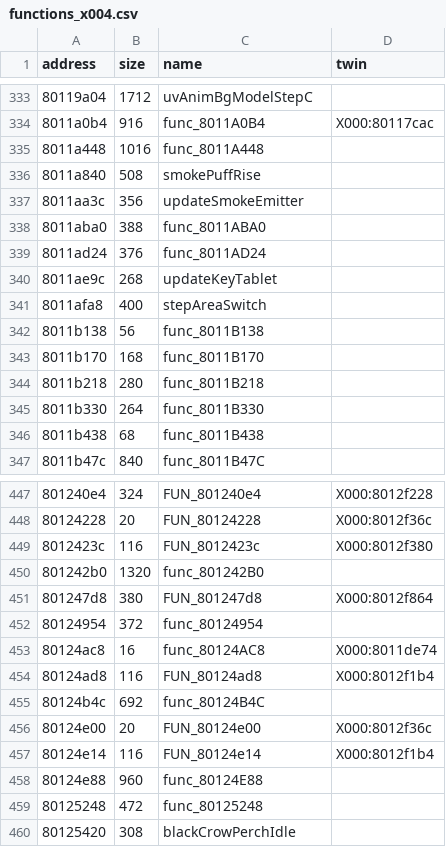
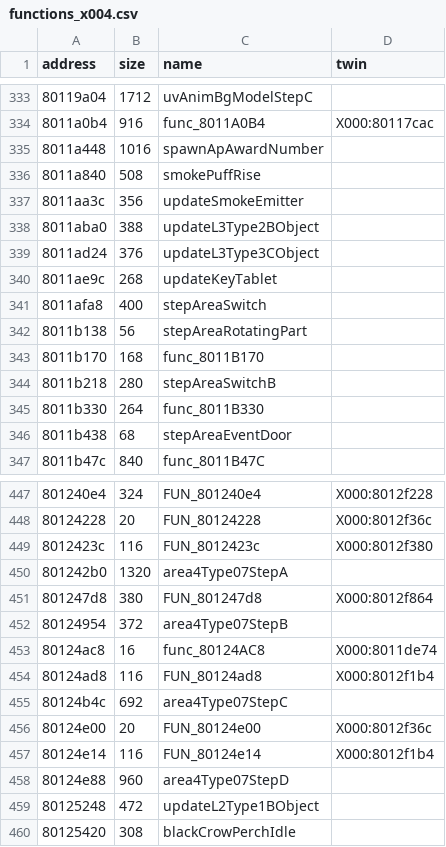
Before and after one commit to afsenovilla/Tombi-Decomp, a CSV file: notes/functions_x004.csv, drawn as a sheet; only a part is shown, gaps mark what is left out; the diff covers the shown part only.

```diff
--- a/notes/functions_x004.csv
+++ b/notes/functions_x004.csv
@@ -334,14 +334,14 @@ address,size,name,twin
 8011a0b4,916,func_8011A0B4,X000:80117cac
-8011a448,1016,func_8011A448,
+8011a448,1016,spawnApAwardNumber,
 8011a840,508,smokePuffRise,
 8011aa3c,356,updateSmokeEmitter,
-8011aba0,388,func_8011ABA0,
-8011ad24,376,func_8011AD24,
+8011aba0,388,updateL3Type2BObject,
+8011ad24,376,updateL3Type3CObject,
 8011ae9c,268,updateKeyTablet,
 8011afa8,400,stepAreaSwitch,
-8011b138,56,func_8011B138,
+8011b138,56,stepAreaRotatingPart,
 8011b170,168,func_8011B170,
-8011b218,280,func_8011B218,
+8011b218,280,stepAreaSwitchB,
 8011b330,264,func_8011B330,
-8011b438,68,func_8011B438,
+8011b438,68,stepAreaEventDoor,
 8011b47c,840,func_8011B47C,
@@ -449,12 +449,12 @@ address,size,name,twin
 8012423c,116,FUN_8012423c,X000:8012f380
-801242b0,1320,func_801242B0,
+801242b0,1320,area4Type07StepA,
 801247d8,380,FUN_801247d8,X000:8012f864
-80124954,372,func_80124954,
+80124954,372,area4Type07StepB,
 80124ac8,16,func_80124AC8,X000:8011de74
 80124ad8,116,FUN_80124ad8,X000:8012f1b4
-80124b4c,692,func_80124B4C,
+80124b4c,692,area4Type07StepC,
 80124e00,20,FUN_80124e00,X000:8012f36c
 80124e14,116,FUN_80124e14,X000:8012f1b4
-80124e88,960,func_80124E88,
-80125248,472,func_80125248,
+80124e88,960,area4Type07StepD,
+80125248,472,updateL2Type1BObject,
 80125420,308,blackCrowPerchIdle,
```
Also changed, not shown: 17 edited cells elsewhere in this file, 38 other files.
